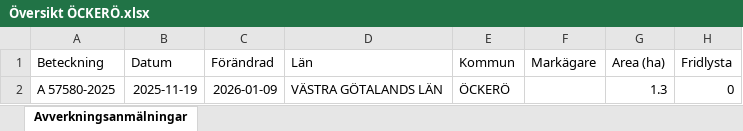
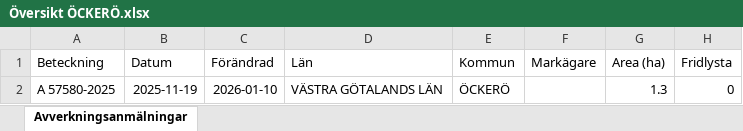
Before and after one commit to klasma/Logging_1407, an Excel workbook: Översikt ÖCKERÖ.xlsx, sheet Avverkningsanmälningar, drawn as a sheet; only a part is shown; values as stored, in another font and other column widths than the file's, no borders; the diff names each change by its address in the sheet, - before the commit and + after, or states it on an @@ line.

```diff
--- a/Översikt ÖCKERÖ.xlsx (sheet Avverkningsanmälningar)
+++ b/Översikt ÖCKERÖ.xlsx (sheet Avverkningsanmälningar)
-C2 (Förändrad): 2026-01-09
+C2 (Förändrad): 2026-01-10
```
Also changed, not shown: 1 other file.
